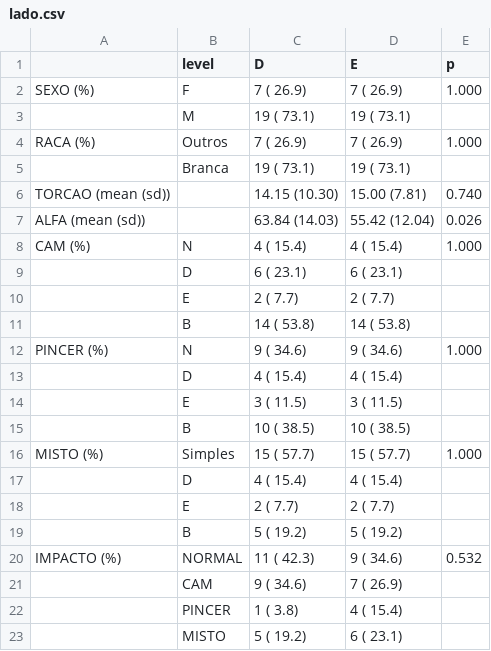
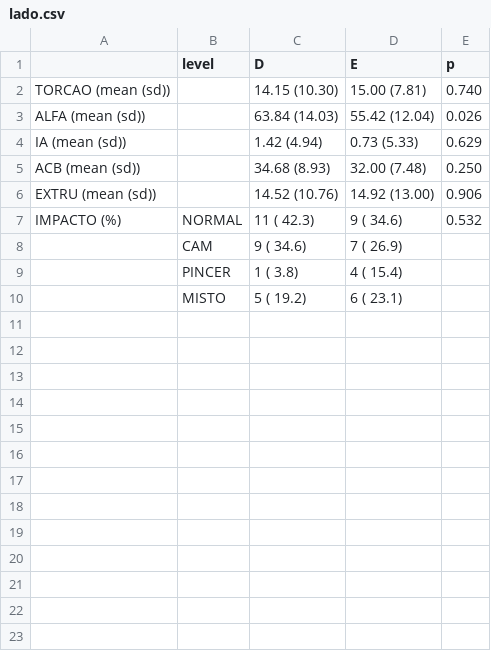
Before and after one commit to philsf-biostat/analise_dados_FP_2017, a CSV file: results/lado.csv, drawn as a sheet.

```diff
--- a/results/lado.csv
+++ b/results/lado.csv
@@ -1,20 +1,7 @@
 "";"level";"D";"E";"p"
-"SEXO (%)";"F";"    7 ( 26.9) ";"    7 ( 26.9) ";" 1.000"
-"";"M";"   19 ( 73.1) ";"   19 ( 73.1) ";""
-"RACA (%)";"Outros";"    7 ( 26.9) ";"    7 ( 26.9) ";" 1.000"
-"";"Branca";"   19 ( 73.1) ";"   19 ( 73.1) ";""
 "TORCAO (mean (sd))";"";"14.15 (10.30)";"15.00 (7.81)";" 0.740"
 "ALFA (mean (sd))";"";"63.84 (14.03)";"55.42 (12.04)";" 0.026"
-"CAM (%)";"N";"    4 ( 15.4) ";"    4 ( 15.4) ";" 1.000"
-"";"D";"    6 ( 23.1) ";"    6 ( 23.1) ";""
-"";"E";"    2 (  7.7) ";"    2 (  7.7) ";""
-"";"B";"   14 ( 53.8) ";"   14 ( 53.8) ";""
-"PINCER (%)";"N";"    9 ( 34.6) ";"    9 ( 34.6) ";" 1.000"
-"";"D";"    4 ( 15.4) ";"    4 ( 15.4) ";""
-"";"E";"    3 ( 11.5) ";"    3 ( 11.5) ";""
-"";"B";"   10 ( 38.5) ";"   10 ( 38.5) ";""
-"MISTO (%)";"Simples";"   15 ( 57.7) ";"   15 ( 57.7) ";" 1.000"
-"";"D";"    4 ( 15.4) ";"    4 ( 15.4) ";""
-"";"E";"    2 (  7.7) ";"    2 (  7.7) ";""
-"";"B";"    5 ( 19.2) ";"    5 ( 19.2) ";""
+"IA (mean (sd))";"";" 1.42 (4.94)";" 0.73 (5.33)";" 0.629"
+"ACB (mean (sd))";"";"34.68 (8.93)";"32.00 (7.48)";" 0.250"
+"EXTRU (mean (sd))";"";"14.52 (10.76)";"14.92 (13.00)";" 0.906"
 "IMPACTO (%)";"NORMAL";"   11 ( 42.3) ";"    9 ( 34.6) ";" 0.532"
```
Also changed, not shown: results/dor.csv, results/gen.csv, 3 other files.
